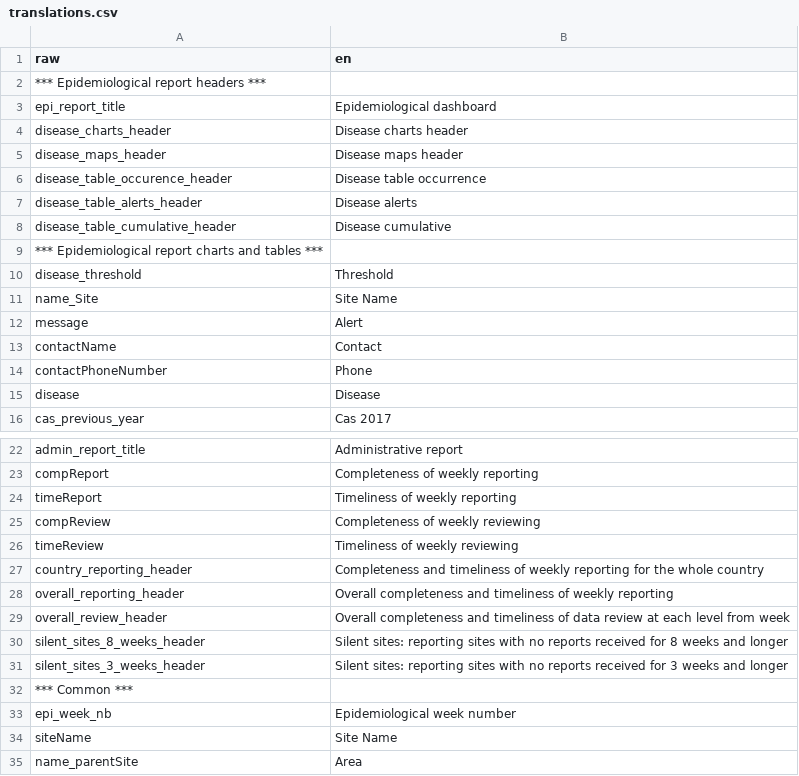
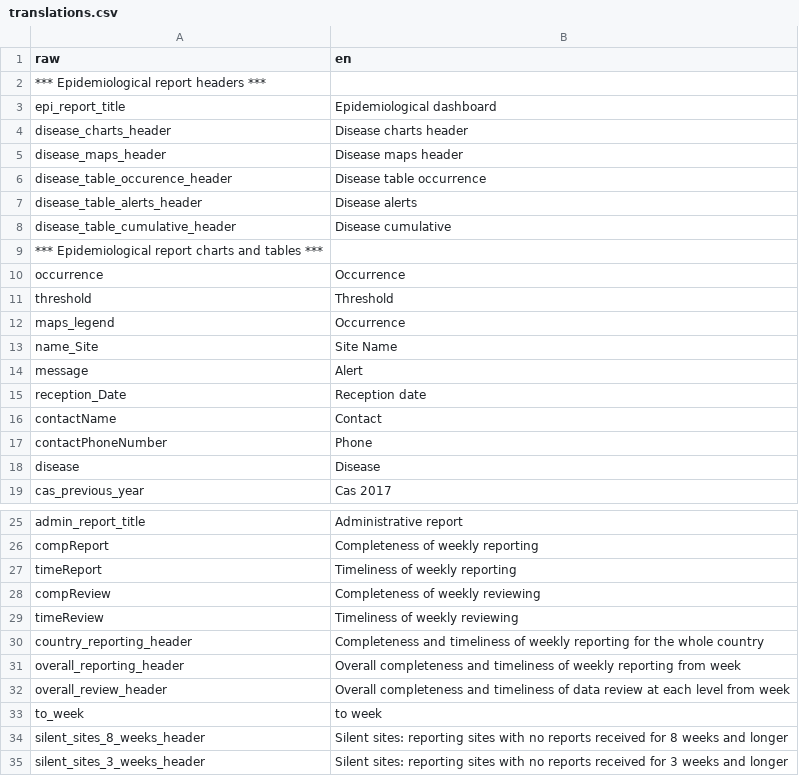
Before and after one commit to reconhub/argus, a CSV file: src/translations/translations.csv, drawn as a sheet; only a part is shown, gaps mark what is left out; the shorter side is filled out with more unchanged rows.

Commit message:
Update translations

```diff
--- a/src/translations/translations.csv
+++ b/src/translations/translations.csv
@@ -9,5 +9,8 @@ disease_table_cumulative_header,Disease cumulative
 *** Epidemiological report charts and tables ***,
-disease_threshold,Threshold
+occurrence,Occurrence
+threshold,Threshold
+maps_legend,Occurrence
 name_Site,Site Name
 message,Alert
+reception_Date,Reception date
 contactName,Contact
@@ -27,4 +30,5 @@ timeReview,Timeliness of weekly reviewing
 country_reporting_header,Completeness and timeliness of weekly reporting for the whole country
-overall_reporting_header,Overall completeness and timeliness of weekly reporting
+overall_reporting_header,Overall completeness and timeliness of weekly reporting from week
 overall_review_header,Overall completeness and timeliness of data review at each level from week
+to_week,to week
 silent_sites_8_weeks_header,Silent sites: reporting sites with no reports received for 8 weeks and longer
```
